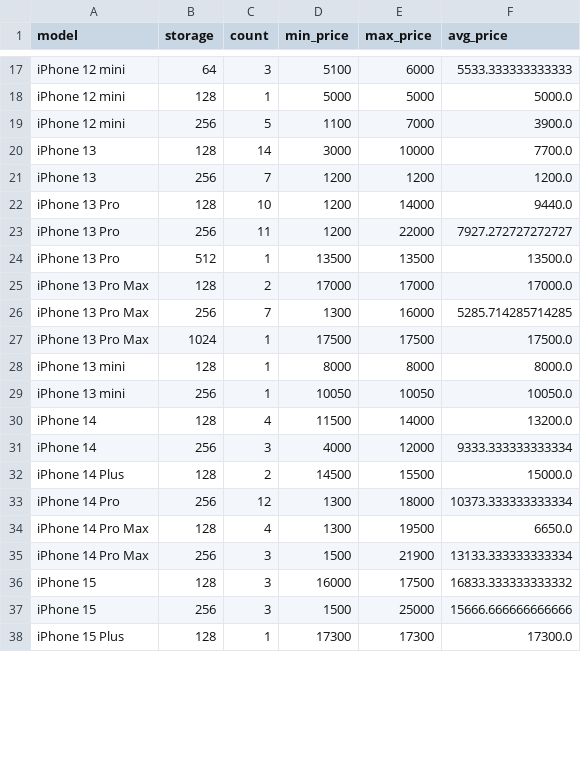
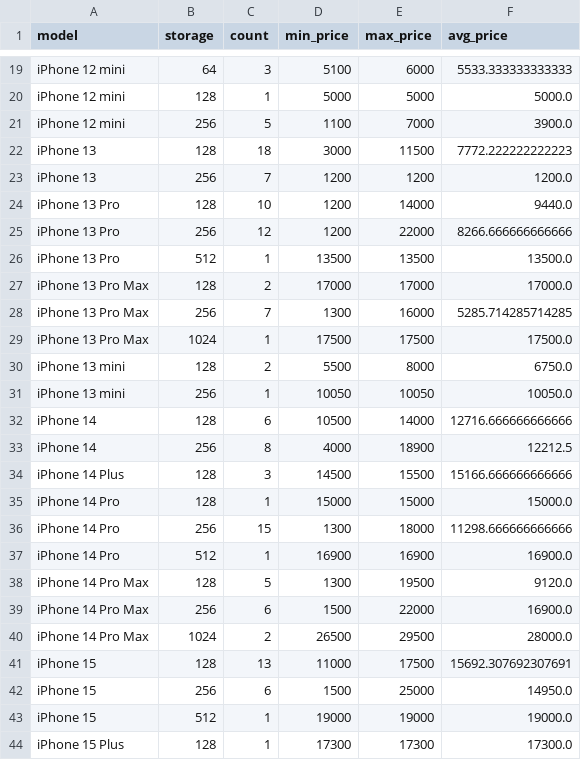
Before and after one commit to danielandresgallardo/fb-market-iphone-analyzer, a CSV file: output/data/summary_stats.csv, drawn as a sheet; only a part is shown, gaps mark what is left out; the diff covers the shown part only.

Commit message:
Added more data.

```diff
--- a/output/data/summary_stats.csv
+++ b/output/data/summary_stats.csv
@@ -19,6 +21,6 @@ iPhone 12 mini,128,1,5000,5000,5000.0
 iPhone 12 mini,256,5,1100,7000,3900.0
-iPhone 13,128,14,3000,10000,7700.0
+iPhone 13,128,18,3000,11500,7772.222222222223
 iPhone 13,256,7,1200,1200,1200.0
 iPhone 13 Pro,128,10,1200,14000,9440.0
-iPhone 13 Pro,256,11,1200,22000,7927.272727272727
+iPhone 13 Pro,256,12,1200,22000,8266.666666666666
 iPhone 13 Pro,512,1,13500,13500,13500.0
@@ -27,12 +29,16 @@ iPhone 13 Pro Max,256,7,1300,16000,5285.714285714285
 iPhone 13 Pro Max,1024,1,17500,17500,17500.0
-iPhone 13 mini,128,1,8000,8000,8000.0
+iPhone 13 mini,128,2,5500,8000,6750.0
 iPhone 13 mini,256,1,10050,10050,10050.0
-iPhone 14,128,4,11500,14000,13200.0
-iPhone 14,256,3,4000,12000,9333.333333333334
-iPhone 14 Plus,128,2,14500,15500,15000.0
-iPhone 14 Pro,256,12,1300,18000,10373.333333333334
-iPhone 14 Pro Max,128,4,1300,19500,6650.0
-iPhone 14 Pro Max,256,3,1500,21900,13133.333333333334
-iPhone 15,128,3,16000,17500,16833.333333333332
-iPhone 15,256,3,1500,25000,15666.666666666666
+iPhone 14,128,6,10500,14000,12716.666666666666
+iPhone 14,256,8,4000,18900,12212.5
+iPhone 14 Plus,128,3,14500,15500,15166.666666666666
+iPhone 14 Pro,128,1,15000,15000,15000.0
+iPhone 14 Pro,256,15,1300,18000,11298.666666666666
+iPhone 14 Pro,512,1,16900,16900,16900.0
+iPhone 14 Pro Max,128,5,1300,19500,9120.0
+iPhone 14 Pro Max,256,6,1500,22000,16900.0
+iPhone 14 Pro Max,1024,2,26500,29500,28000.0
+iPhone 15,128,13,11000,17500,15692.307692307691
+iPhone 15,256,6,1500,25000,14950.0
+iPhone 15,512,1,19000,19000,19000.0
 iPhone 15 Plus,128,1,17300,17300,17300.0
```
Also changed, not shown: 7 added rows and 58 edited cells elsewhere in this file, 8 other files.
